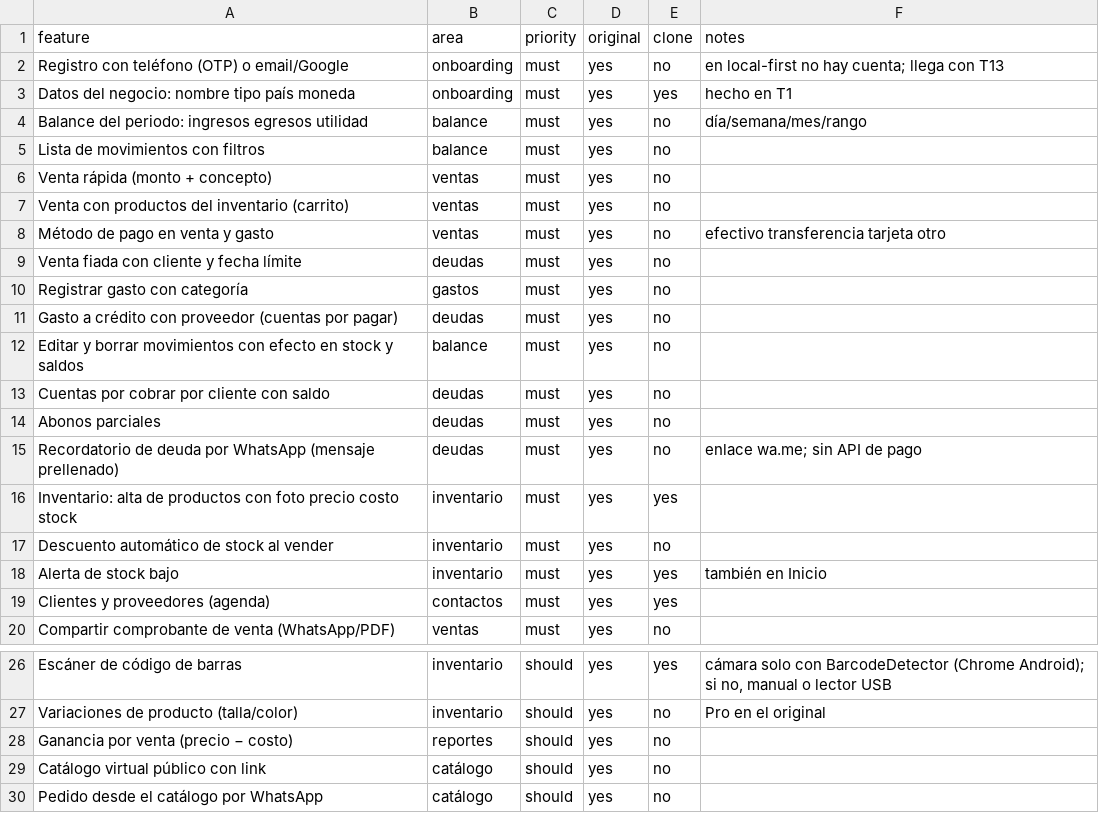
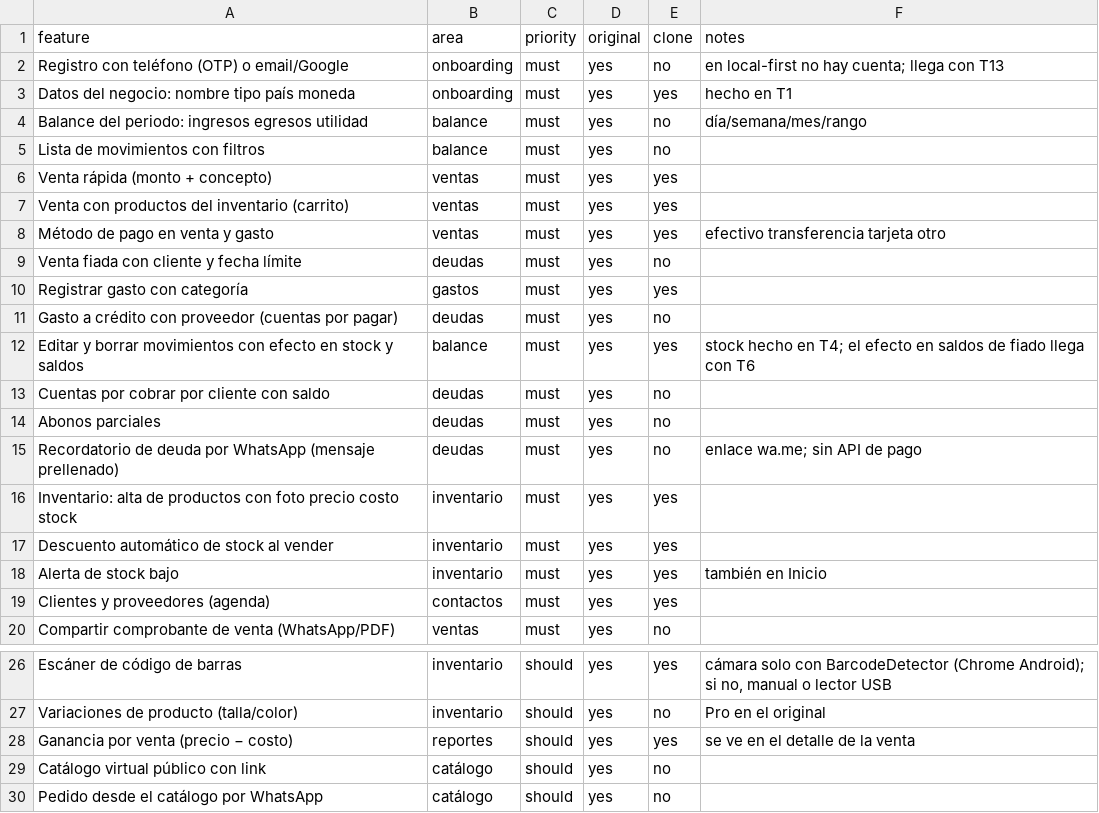
Before and after one commit to taviof2-glitch/Videos, a CSV file: replica/features.csv, drawn as a sheet; only a part is shown, gaps mark what is left out.

```diff
--- a/replica/features.csv
+++ b/replica/features.csv
@@ -5,9 +5,9 @@ Balance del periodo: ingresos egresos utilidad,balance,must,yes,no,día/semana/m
 Lista de movimientos con filtros,balance,must,yes,no,
-Venta rápida (monto + concepto),ventas,must,yes,no,
-Venta con productos del inventario (carrito),ventas,must,yes,no,
-Método de pago en venta y gasto,ventas,must,yes,no,efectivo transferencia tarjeta otro
+Venta rápida (monto + concepto),ventas,must,yes,yes,
+Venta con productos del inventario (carrito),ventas,must,yes,yes,
+Método de pago en venta y gasto,ventas,must,yes,yes,efectivo transferencia tarjeta otro
 Venta fiada con cliente y fecha límite,deudas,must,yes,no,
-Registrar gasto con categoría,gastos,must,yes,no,
+Registrar gasto con categoría,gastos,must,yes,yes,
 Gasto a crédito con proveedor (cuentas por pagar),deudas,must,yes,no,
-Editar y borrar movimientos con efecto en stock y saldos,balance,must,yes,no,
+Editar y borrar movimientos con efecto en stock y saldos,balance,must,yes,yes,stock hecho en T4; el efecto en saldos de fiado llega con T6
 Cuentas por cobrar por cliente con saldo,deudas,must,yes,no,
@@ -16,3 +16,3 @@ Recordatorio de deuda por WhatsApp (mensaje prellenado),deudas,must,yes,no,enlac
 Inventario: alta de productos con foto precio costo stock,inventario,must,yes,yes,
-Descuento automático de stock al vender,inventario,must,yes,no,
+Descuento automático de stock al vender,inventario,must,yes,yes,
 Alerta de stock bajo,inventario,must,yes,yes,también en Inicio
@@ -27,3 +27,3 @@ Escáner de código de barras,inventario,should,yes,yes,"cámara solo con Barcod
 Variaciones de producto (talla/color),inventario,should,yes,no,Pro en el original
-Ganancia por venta (precio − costo),reportes,should,yes,no,
+Ganancia por venta (precio − costo),reportes,should,yes,yes,se ve en el detalle de la venta
 Catálogo virtual público con link,catálogo,should,yes,no,
```
Also changed, not shown: 14 other files.
